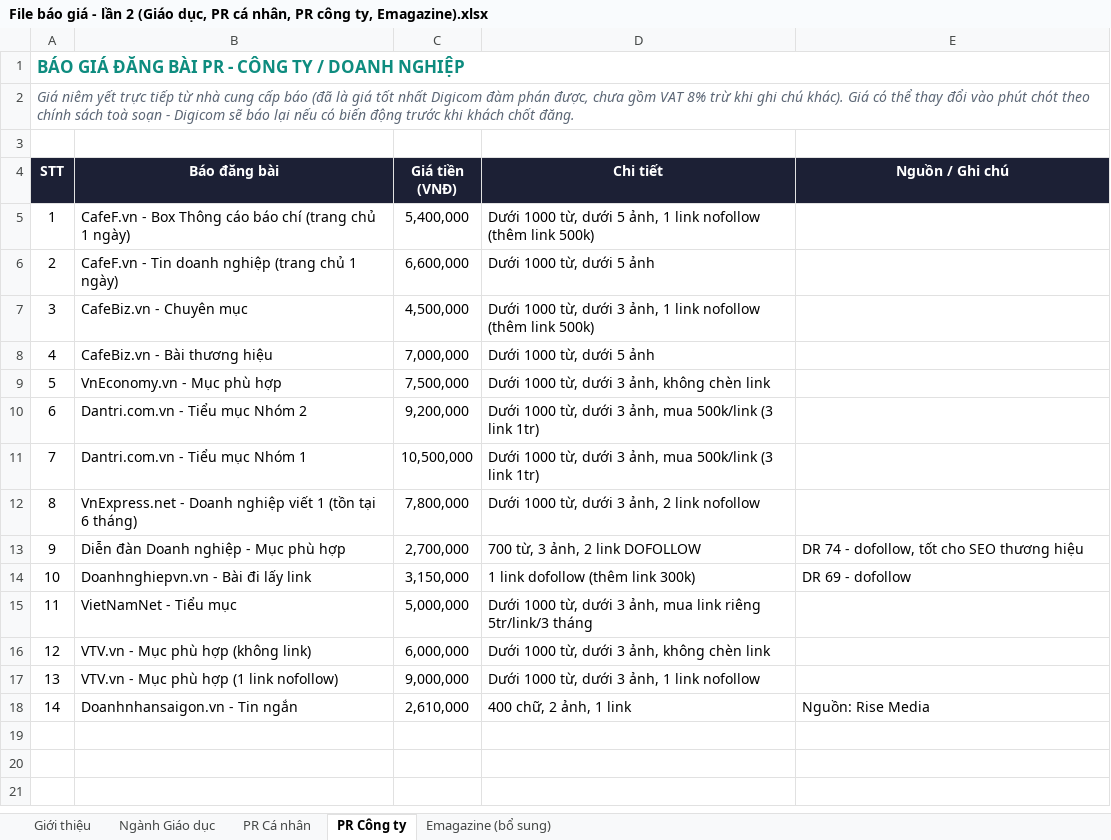
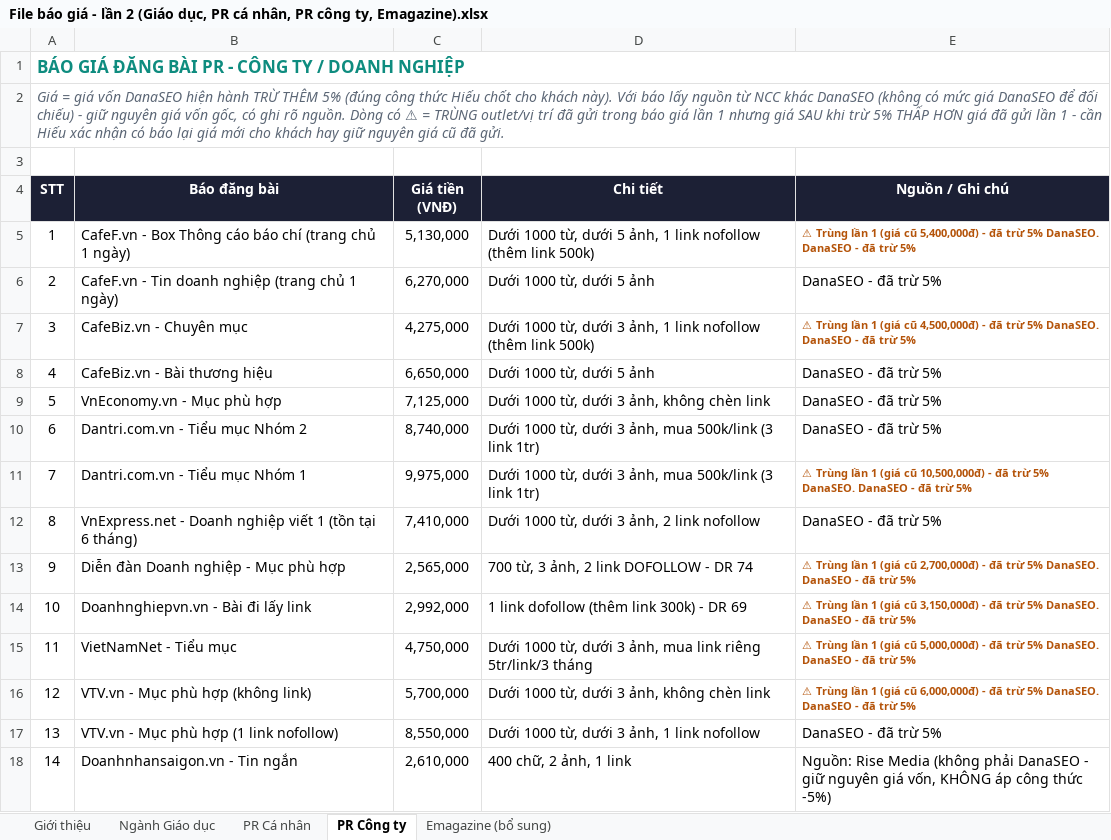
Before and after one commit to paolodinho/digicomvn, an Excel workbook: File báo giá - lần 2 (Giáo dục, PR cá nhân, PR công ty, Emagazine).xlsx, sheet PR Công ty, drawn as a sheet; values as stored, in another font and other column widths than the file's, no borders; the diff names each change by its address in the sheet, - before the commit and + after, or states it on an @@ line.

```diff
--- a/File báo giá - lần 2 (Giáo dục, PR cá nhân, PR công ty, Emagazine).xlsx (sheet PR Công ty)
+++ b/File báo giá - lần 2 (Giáo dục, PR cá nhân, PR công ty, Emagazine).xlsx (sheet PR Công ty)
-A2 (STT): Giá niêm yết trực tiếp từ nhà cung cấp báo (đã là giá tốt nhất Digicom đàm phán được, chưa gồm VAT 8% trừ khi ghi chú khác). Giá có thể thay đổi vào phút chót theo chính sách toà soạn - Digicom sẽ báo lại nếu có biến động trước khi khách chốt đăng.
+A2 (STT): Giá = giá vốn DanaSEO hiện hành TRỪ THÊM 5% (đúng công thức Hiếu chốt cho khách này). Với báo lấy nguồn từ NCC khác DanaSEO (không có mức giá DanaSEO để đối chiếu) - giữ nguyên giá vốn gốc, có ghi rõ nguồn. Dòng có ⚠ = TRÙNG outlet/vị trí đã gửi trong báo giá lần 1 nhưng giá SAU khi trừ 5% THẤP HƠN giá đã gửi lần 1 - cần Hiếu xác nhận có báo lại giá mới cho khách hay giữ nguyên giá cũ đã gửi.
-C5 (Giá tiền (VNĐ)): 5,400,000
+C5 (Giá tiền (VNĐ)): 5,130,000
-E5 (Nguồn / Ghi chú): (empty)
+E5 (Nguồn / Ghi chú): ⚠ Trùng lần 1 (giá cũ 5,400,000đ) - đã trừ 5% DanaSEO. DanaSEO - đã trừ 5%
-C6 (Giá tiền (VNĐ)): 6,600,000
+C6 (Giá tiền (VNĐ)): 6,270,000
-E6 (Nguồn / Ghi chú): (empty)
+E6 (Nguồn / Ghi chú): DanaSEO - đã trừ 5%
-C7 (Giá tiền (VNĐ)): 4,500,000
+C7 (Giá tiền (VNĐ)): 4,275,000
-E7 (Nguồn / Ghi chú): (empty)
+E7 (Nguồn / Ghi chú): ⚠ Trùng lần 1 (giá cũ 4,500,000đ) - đã trừ 5% DanaSEO. DanaSEO - đã trừ 5%
-C8 (Giá tiền (VNĐ)): 7,000,000
+C8 (Giá tiền (VNĐ)): 6,650,000
-E8:E10 (Nguồn / Ghi chú): (empty)
+E8:E10 (Nguồn / Ghi chú): DanaSEO - đã trừ 5%
-C9 (Giá tiền (VNĐ)): 7,500,000
+C9 (Giá tiền (VNĐ)): 7,125,000
-C10 (Giá tiền (VNĐ)): 9,200,000
+C10 (Giá tiền (VNĐ)): 8,740,000
-C11 (Giá tiền (VNĐ)): 10,500,000
+C11 (Giá tiền (VNĐ)): 9,975,000
-E11 (Nguồn / Ghi chú): (empty)
+E11 (Nguồn / Ghi chú): ⚠ Trùng lần 1 (giá cũ 10,500,000đ) - đã trừ 5% DanaSEO. DanaSEO - đã trừ 5%
-C12 (Giá tiền (VNĐ)): 7,800,000
+C12 (Giá tiền (VNĐ)): 7,410,000
-E12 (Nguồn / Ghi chú): (empty)
+E12 (Nguồn / Ghi chú): DanaSEO - đã trừ 5%
-C13 (Giá tiền (VNĐ)): 2,700,000
+C13 (Giá tiền (VNĐ)): 2,565,000
-D13 (Chi tiết): 700 từ, 3 ảnh, 2 link DOFOLLOW
+D13 (Chi tiết): 700 từ, 3 ảnh, 2 link DOFOLLOW - DR 74
-E13 (Nguồn / Ghi chú): DR 74 - dofollow, tốt cho SEO thương hiệu
+E13 (Nguồn / Ghi chú): ⚠ Trùng lần 1 (giá cũ 2,700,000đ) - đã trừ 5% DanaSEO. DanaSEO - đã trừ 5%
@@ E13:E14 bold: off → on, text colour: black → #B45309, text size: smaller @@
-C14 (Giá tiền (VNĐ)): 3,150,000
+C14 (Giá tiền (VNĐ)): 2,992,000
-D14 (Chi tiết): 1 link dofollow (thêm link 300k)
+D14 (Chi tiết): 1 link dofollow (thêm link 300k) - DR 69
-E14 (Nguồn / Ghi chú): DR 69 - dofollow
+E14 (Nguồn / Ghi chú): ⚠ Trùng lần 1 (giá cũ 3,150,000đ) - đã trừ 5% DanaSEO. DanaSEO - đã trừ 5%
-C15 (Giá tiền (VNĐ)): 5,000,000
+C15 (Giá tiền (VNĐ)): 4,750,000
-E15 (Nguồn / Ghi chú): (empty)
+E15 (Nguồn / Ghi chú): ⚠ Trùng lần 1 (giá cũ 5,000,000đ) - đã trừ 5% DanaSEO. DanaSEO - đã trừ 5%
-C16 (Giá tiền (VNĐ)): 6,000,000
+C16 (Giá tiền (VNĐ)): 5,700,000
-E16 (Nguồn / Ghi chú): (empty)
+E16 (Nguồn / Ghi chú): ⚠ Trùng lần 1 (giá cũ 6,000,000đ) - đã trừ 5% DanaSEO. DanaSEO - đã trừ 5%
-C17 (Giá tiền (VNĐ)): 9,000,000
+C17 (Giá tiền (VNĐ)): 8,550,000
-E17 (Nguồn / Ghi chú): (empty)
+E17 (Nguồn / Ghi chú): DanaSEO - đã trừ 5%
-E18 (Nguồn / Ghi chú): …Rise Media
+E18 (Nguồn / Ghi chú): …Rise Media (không phải DanaSEO - giữ nguyên giá vốn, KHÔNG áp công thức -5%)
```
Also changed, not shown: sheet PR Cá nhân, sheet Ngành Giáo dục, sheet Giới thiệu, sheet Emagazine (bổ sung).
